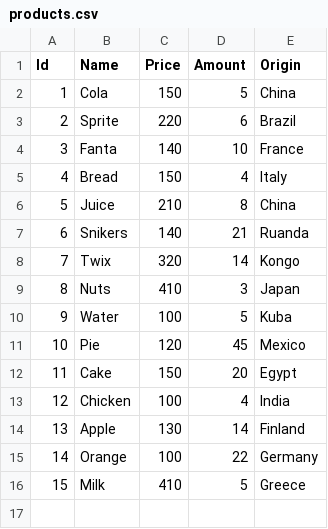
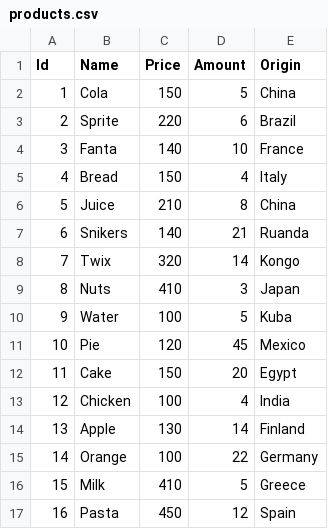
Before and after one commit to MarcyMARLY/dotnet-shop, a CSV file: ShopConsole/ShopConsole/AppData/products.csv, drawn as a sheet.

```diff
--- a/ShopConsole/ShopConsole/AppData/products.csv
+++ b/ShopConsole/ShopConsole/AppData/products.csv
@@ -16 +16,2 @@ Id;Name;Price;Amount;Origin
 15;Milk;410;5;Greece
+16;Pasta;450;12;Spain
```
Also changed, not shown: 2 other files.
